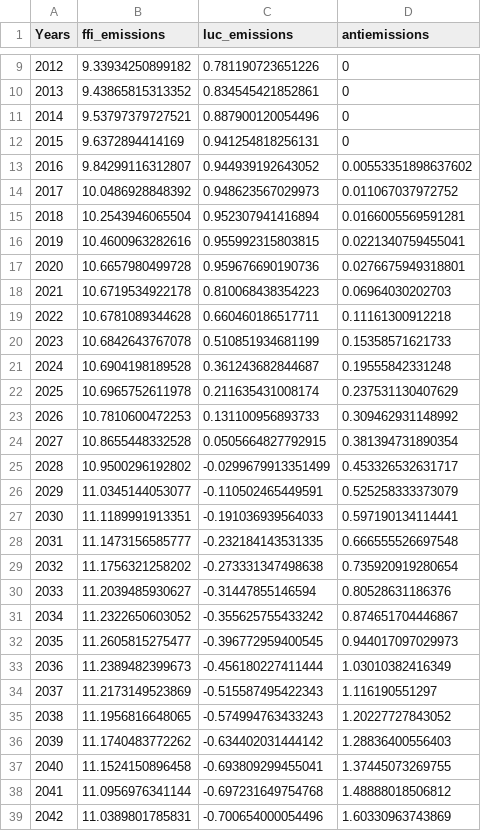
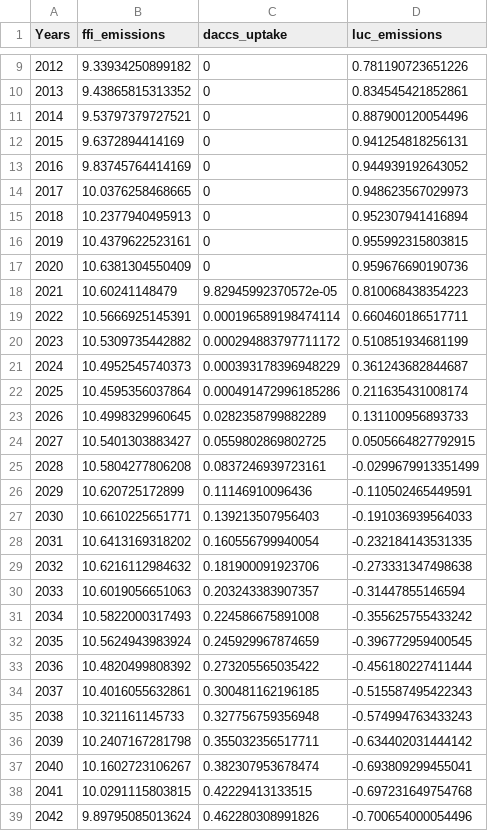
Before and after one commit to NatanelHa/Ha-Hector-Internship, a CSV file: New Scenarios/SSP4-2p6-DACCS-3pctHR.csv, drawn as a sheet; only a part is shown, gaps mark what is left out; removed rows and columns are numbered as before the commit, all else as after; the diff covers the shown part only; the diff names each change by its address in the sheet, - before the commit and + after, or states it on an @@ line.

```diff
--- a/New Scenarios/SSP4-2p6-DACCS-3pctHR.csv
+++ b/New Scenarios/SSP4-2p6-DACCS-3pctHR.csv
+column C (daccs_uptake), rows 9-39: 0 | 0 | 0 | 0 | 0 | 0 | 0 | 0 | 0 | 9.82945992370572e-05 | 0.000196589198474114 | 0.000294883797711172 | 0.000393178396948229 | 0.000491472996185286 | 0.0282358799882289 | 0.0559802869802725 | 0.0837246939723161 | 0.11146910096436 | 0.139213507956403 | 0.160556799940054 | 0.181900091923706 | 0.203243383907357 | 0.224586675891008 | 0.245929967874659 | 0.273205565035422 | 0.300481162196185 | 0.327756759356948 | 0.355032356517711 | 0.382307953678474 | 0.42229413133515 | 0.462280308991826
-column D (antiemissions), rows 9-39: 0 | 0 | 0 | 0 | 0.00553351898637602 | 0.011067037972752 | 0.0166005569591281 | 0.0221340759455041 | 0.0276675949318801 | 0.06964030202703 | 0.11161300912218 | 0.15358571621733 | 0.19555842331248 | 0.237531130407629 | 0.309462931148992 | 0.381394731890354 | 0.453326532631717 | 0.525258333373079 | 0.597190134114441 | 0.666555526697548 | 0.735920919280654 | 0.80528631186376 | 0.874651704446867 | 0.944017097029973 | 1.03010382416349 | 1.116190551297 | 1.20227727843052 | 1.28836400556403 | 1.37445073269755 | 1.48888018506812 | 1.60330963743869
-B13 (ffi_emissions): 9.84299116312807
+B13 (ffi_emissions): 9.83745764414169
-B14 (ffi_emissions): 10.0486928848392
+B14 (ffi_emissions): 10.0376258468665
-B15 (ffi_emissions): 10.2543946065504
+B15 (ffi_emissions): 10.2377940495913
-B16 (ffi_emissions): 10.4600963282616
+B16 (ffi_emissions): 10.4379622523161
-B17 (ffi_emissions): 10.6657980499728
+B17 (ffi_emissions): 10.6381304550409
-B18 (ffi_emissions): 10.6719534922178
+B18 (ffi_emissions): 10.60241148479
-B19 (ffi_emissions): 10.6781089344628
+B19 (ffi_emissions): 10.5666925145391
-B20 (ffi_emissions): 10.6842643767078
+B20 (ffi_emissions): 10.5309735442882
-B21 (ffi_emissions): 10.6904198189528
+B21 (ffi_emissions): 10.4952545740373
-B22 (ffi_emissions): 10.6965752611978
+B22 (ffi_emissions): 10.4595356037864
-B23 (ffi_emissions): 10.7810600472253
+B23 (ffi_emissions): 10.4998329960645
-B24 (ffi_emissions): 10.8655448332528
+B24 (ffi_emissions): 10.5401303883427
-B25 (ffi_emissions): 10.9500296192802
+B25 (ffi_emissions): 10.5804277806208
-B26 (ffi_emissions): 11.0345144053077
+B26 (ffi_emissions): 10.620725172899
-B27 (ffi_emissions): 11.1189991913351
+B27 (ffi_emissions): 10.6610225651771
-B28 (ffi_emissions): 11.1473156585777
+B28 (ffi_emissions): 10.6413169318202
-B29 (ffi_emissions): 11.1756321258202
+B29 (ffi_emissions): 10.6216112984632
-B30 (ffi_emissions): 11.2039485930627
+B30 (ffi_emissions): 10.6019056651063
-B31 (ffi_emissions): 11.2322650603052
+B31 (ffi_emissions): 10.5822000317493
-B32 (ffi_emissions): 11.2605815275477
+B32 (ffi_emissions): 10.5624943983924
-B33 (ffi_emissions): 11.2389482399673
+B33 (ffi_emissions): 10.4820499808392
-B34 (ffi_emissions): 11.2173149523869
+B34 (ffi_emissions): 10.4016055632861
-B35 (ffi_emissions): 11.1956816648065
+B35 (ffi_emissions): 10.321161145733
-B36 (ffi_emissions): 11.1740483772262
+B36 (ffi_emissions): 10.2407167281798
-B37 (ffi_emissions): 11.1524150896458
+B37 (ffi_emissions): 10.1602723106267
-B38 (ffi_emissions): 11.0956976341144
+B38 (ffi_emissions): 10.0291115803815
-B39 (ffi_emissions): 11.0389801785831
+B39 (ffi_emissions): 9.89795085013624
```
Also changed, not shown: 58 edited cells elsewhere in this file, New Scenarios/SSP1-2p6-DACCS-3pctHR.csv, New Scenarios/SSP2-2p6-DACCS-3pctHR.csv, 25 other files.
